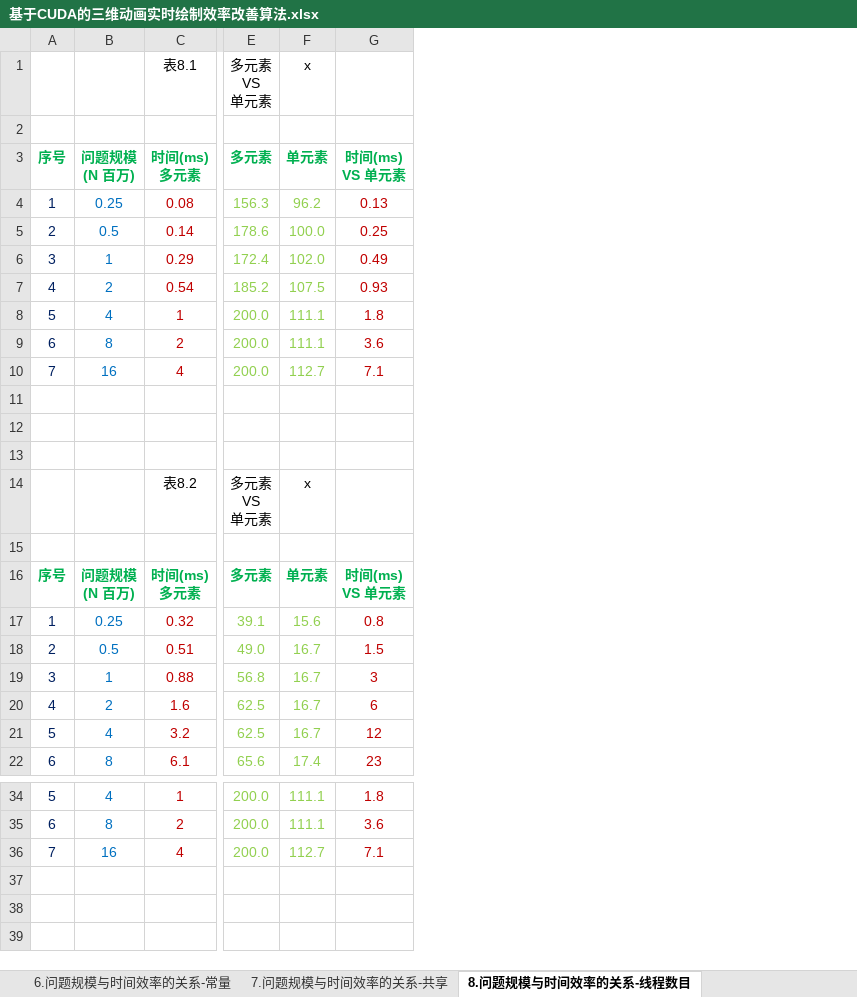
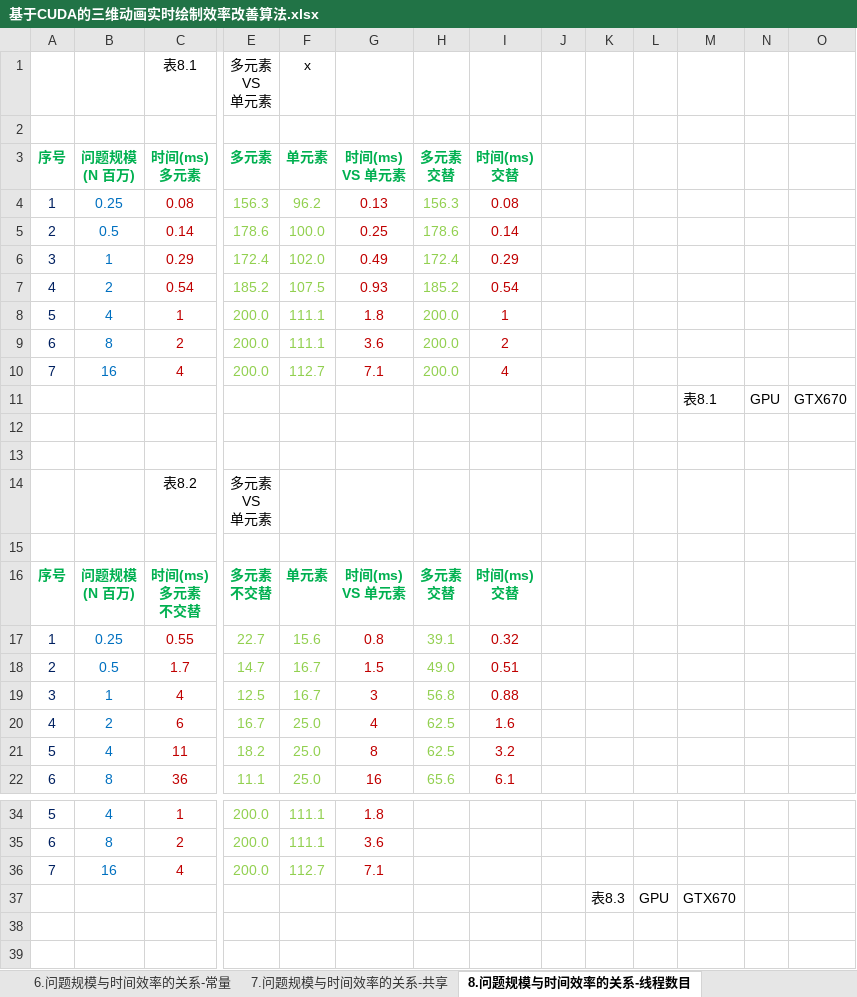
Before and after one commit to soulsheng/CudaAccMs3d, an Excel workbook: doc/基于CUDA的三维动画实时绘制效率改善算法.xlsx, sheet 8.问题规模与时间效率的关系-线程数目, drawn as a sheet; only a part is shown, gaps mark what is left out; values as stored, in another font and other column widths than the file's, no borders; charts and pictures not drawn; rows hold the shown columns only; ↵ is a line break in a cell; the diff covers the shown part only; the diff names each change by its address in the sheet, - before the commit and + after, or states it on an @@ line.

```diff
--- a/doc/基于CUDA的三维动画实时绘制效率改善算法.xlsx (sheet 8.问题规模与时间效率的关系-线程数目)
+++ b/doc/基于CUDA的三维动画实时绘制效率改善算法.xlsx (sheet 8.问题规模与时间效率的关系-线程数目)
+column H (多元素 交替), rows 4-22: 156.3 | 178.6 | 172.4 | 185.2 | 200.0 | 200.0 | 200.0 |  |  |  |  |  | 多元素 ↵ 交替 | 39.1 | 49.0 | 56.8 | 62.5 | 62.5 | 65.6
+column I (时间(ms) 交替), rows 4-22: 0.08 | 0.14 | 0.29 | 0.54 | 1 | 2 | 4 |  |  |  |  |  | 时间(ms) ↵ 交替 | 0.32 | 0.51 | 0.88 | 1.6 | 3.2 | 6.1
+column J, empty
+column K, row 37: 表8.3
+column L, row 37: GPU
+column M, row 11: 表8.1; row 37: GTX670
+column N, row 11: GPU
+column O, row 11: GTX670
-row 11: (empty)
+row 11:  |  |  |  |  |  |  |  |  |  |  | 表8.1 | GPU | GTX670
-F14 (单元素): x
+F14 (单元素): (empty)
-C16 (时间(ms) 多元素): 时间(ms) ↵ 多元素
+C16 (时间(ms) 多元素): 时间(ms) ↵ 多元素 ↵ 不交替
-E16 (多元素): 多元素
+E16 (多元素): 多元素 ↵ 不交替
-C17 (时间(ms) 多元素): 0.32
+C17 (时间(ms) 多元素): 0.55
-E17 (多元素): 39.1
+E17 (多元素): 22.7
-C18 (时间(ms) 多元素): 0.51
+C18 (时间(ms) 多元素): 1.7
-E18 (多元素): 49.0
+E18 (多元素): 14.7
-C19 (时间(ms) 多元素): 0.88
+C19 (时间(ms) 多元素): 4
-E19 (多元素): 56.8
+E19 (多元素): 12.5
-C20 (时间(ms) 多元素): 1.6
+C20 (时间(ms) 多元素): 6
-E20 (多元素): 62.5
+E20 (多元素): 16.7
-F20:F21 (单元素): 16.7
+F20:F21 (单元素): 25.0
-G20 (时间(ms) VS 单元素): 6
+G20 (时间(ms) VS 单元素): 4
-C21 (时间(ms) 多元素): 3.2
+C21 (时间(ms) 多元素): 11
-E21 (多元素): 62.5
+E21 (多元素): 18.2
-G21 (时间(ms) VS 单元素): 12
+G21 (时间(ms) VS 单元素): 8
-C22 (时间(ms) 多元素): 6.1
+C22 (时间(ms) 多元素): 36
-E22 (多元素): 65.6
+E22 (多元素): 11.1
-F22 (单元素): 17.4
+F22 (单元素): 25.0
-G22 (时间(ms) VS 单元素): 23
+G22 (时间(ms) VS 单元素): 16
-row 37: (empty)
+row 37:  |  |  |  |  |  |  |  |  | 表8.3 | GPU | GTX670
```
Also changed, not shown: 11 edited cells elsewhere in this sheet, charts or pictures, 2 other files.
